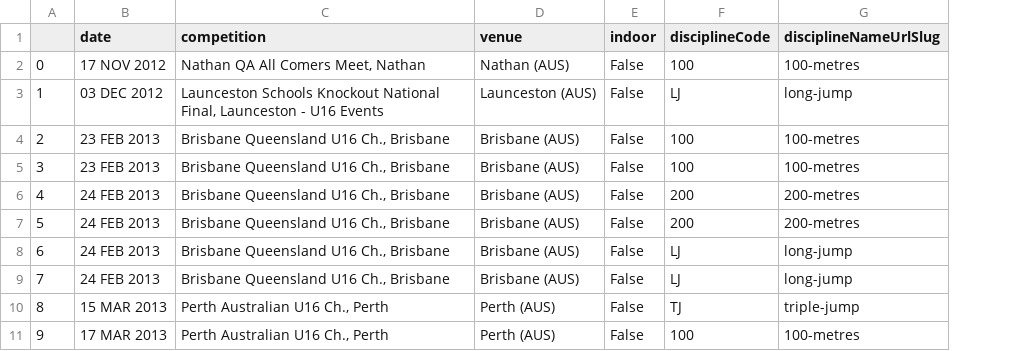
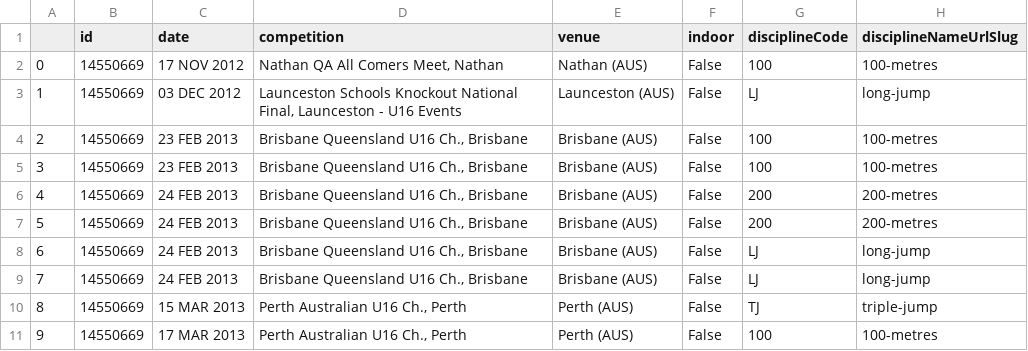
Before and after one commit to darcy-roper/results-webanalytics, a CSV file: plotly_aths_dashboard/Athlete-results.csv, drawn as a sheet; only a part is shown; the diff names each change by its address in the sheet, - before the commit and + after, or states it on an @@ line.

```diff
--- a/plotly_aths_dashboard/Athlete-results.csv
+++ b/plotly_aths_dashboard/Athlete-results.csv
+column B (id), rows 2-11: all 14550669
```
Also changed, not shown: 1 other file.
